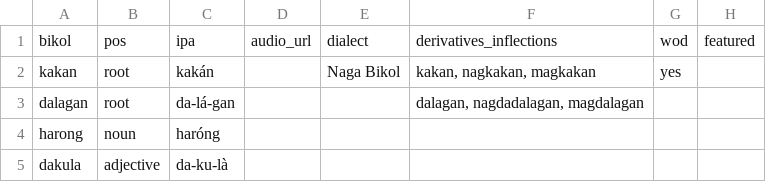
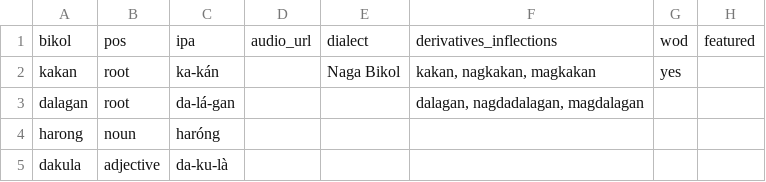
Before and after one commit to jusanmisolas/bikol-dictionary, a CSV file: bikol_to_english.csv, drawn as a sheet; only a part is shown; the diff names each change by its address in the sheet, - before the commit and + after, or states it on an @@ line.

Commit message:
Update bikol_to_english.csv

```diff
--- a/bikol_to_english.csv
+++ b/bikol_to_english.csv
-C2: kakán
+C2: ka-kán
```
